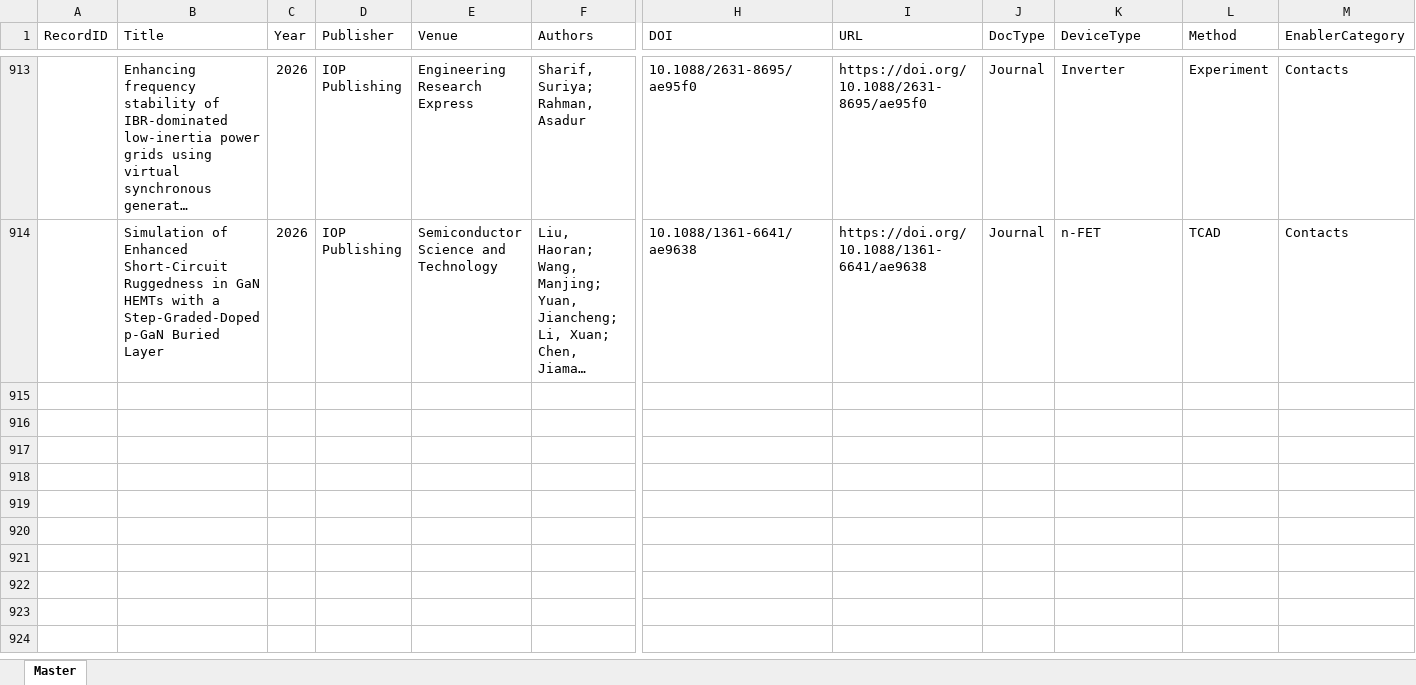
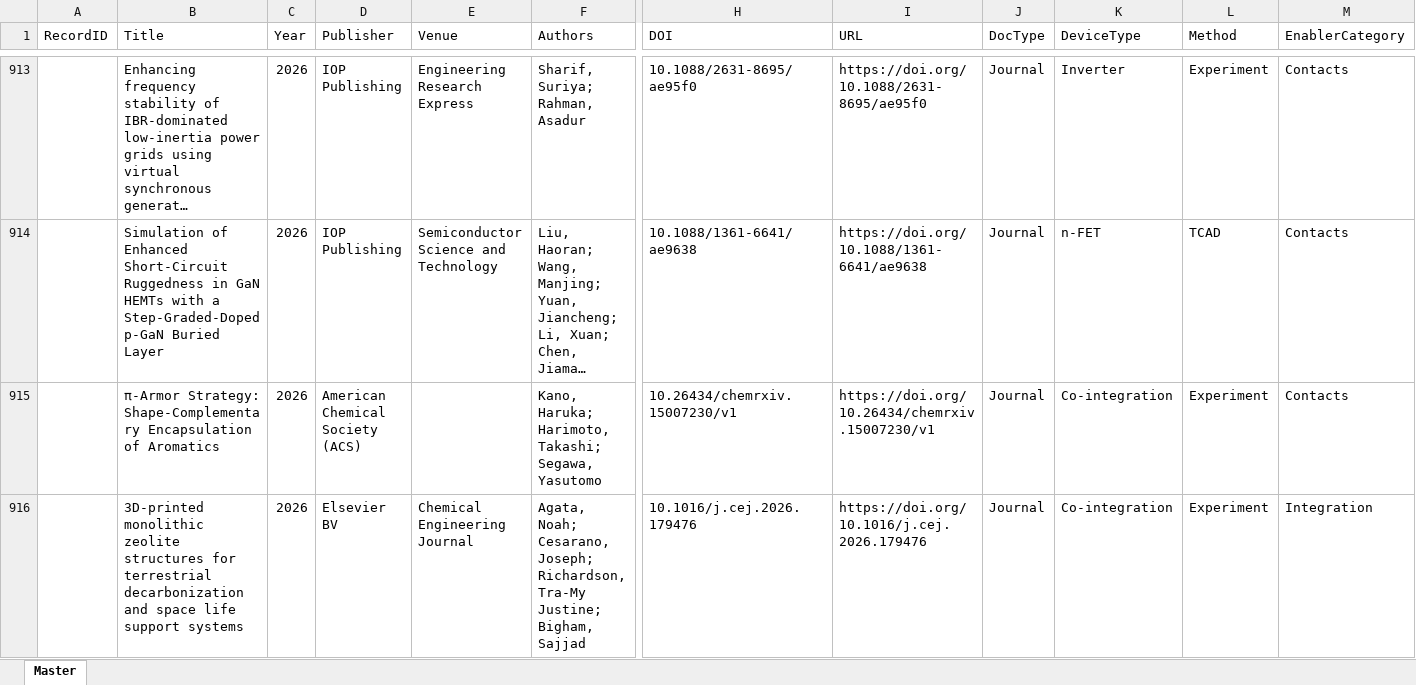
Before and after one commit to kainlulow/IKD_GaN_CMOS, an Excel workbook: 01_literature/IKD_Literature_Master.xlsx, sheet Master, drawn as a sheet; only a part is shown, gaps mark what is left out; long unchanged cells end in …; values as stored, in another font and other column widths than the file's, no borders; rows hold the shown columns only; the diff covers the shown part only; the diff names each change by its address in the sheet, - before the commit and + after, or states it on an @@ line.

```diff
--- a/01_literature/IKD_Literature_Master.xlsx (sheet Master)
+++ b/01_literature/IKD_Literature_Master.xlsx (sheet Master)
+row 915:  | π-Armor Strategy: Shape-Complementary Encapsulation of Aromatics | 2026 | American Chemical Society (ACS) |  | Kano, Haruka; Harimoto, Takashi; Segawa, Yasutomo | 10.26434/chemrxiv.15007230/v1 | https://doi.org/10.26434/chemrxiv.15007230/v1 | Journal | Co-integration | Experiment | Contacts
+row 916:  | 3D-printed monolithic zeolite structures for terrestrial decarbonization and space life support systems | 2026 | Elsevier BV | Chemical Engineering Journal | Agata, Noah; Cesarano, Joseph; Richardson, Tra-My Justine; Bigham, Sajjad | 10.1016/j.cej.2026.179476 | https://doi.org/10.1016/j.cej.2026.179476 | Journal | Co-integration | Experiment | Integration
```
Also changed, not shown: 6 added rows elsewhere in this sheet, 3 other files.
